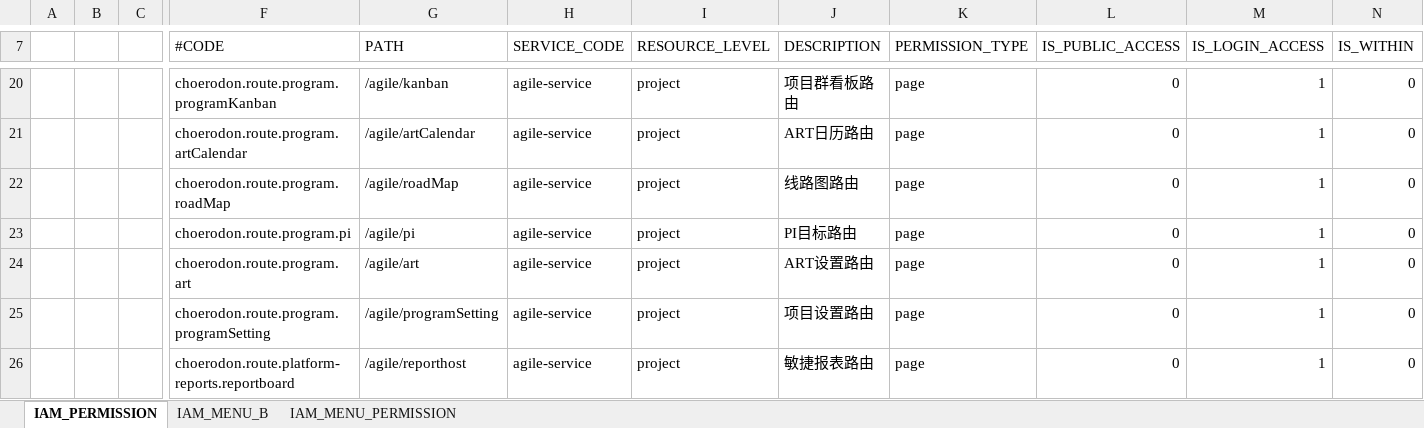
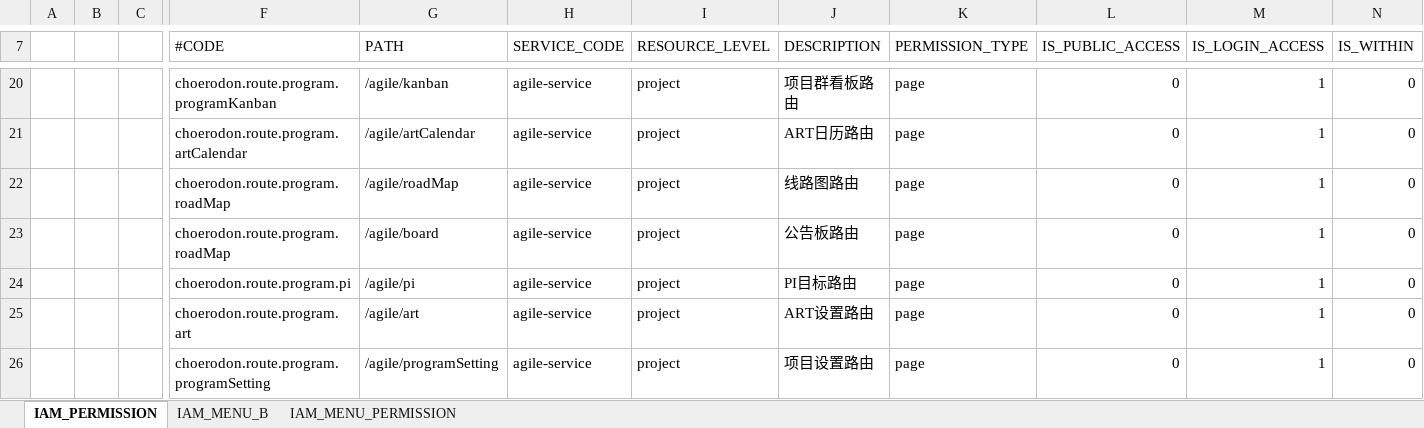
Before and after one commit to choerodon/agile-service-old, an Excel workbook: src/main/resources/script/front/micro-service-init-data.xlsx, sheet IAM_PERMISSION, drawn as a sheet; only a part is shown, gaps mark what is left out; the shorter side is filled out with more unchanged rows; values as stored, in another font and other column widths than the file's, no borders; rows hold the shown columns only; the diff names each change by its address in the sheet, - before the commit and + after, or states it on an @@ line.

```diff
--- a/src/main/resources/script/front/micro-service-init-data.xlsx (sheet IAM_PERMISSION)
+++ b/src/main/resources/script/front/micro-service-init-data.xlsx (sheet IAM_PERMISSION)
+row 23:  |  |  | choerodon.route.program.roadMap | /agile/board | agile-service | project | 公告板路由 | page | 0 | 1 | 0
```
Also changed, not shown: sheet IAM_MENU_B, sheet IAM_MENU_PERMISSION.
